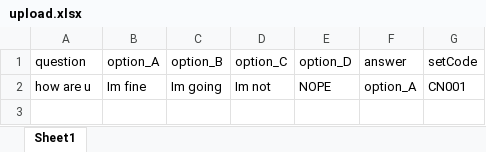
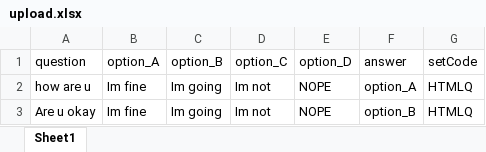
Before and after one commit to aravinthraj98/online-MCQ, an Excel workbook: assets/upload.xlsx, sheet Sheet1, drawn as a sheet; values as stored, in another font and other column widths than the file's, no borders; the diff names each change by its address in the sheet, - before the commit and + after, or states it on an @@ line.

```diff
--- a/assets/upload.xlsx (sheet Sheet1)
+++ b/assets/upload.xlsx (sheet Sheet1)
-G2 (setCode): CN001
+G2 (setCode): HTMLQ
+row 3: Are u okay | Im fine | Im going | Im not | NOPE | option_B | HTMLQ
```
Also changed, not shown: 7 other files.
